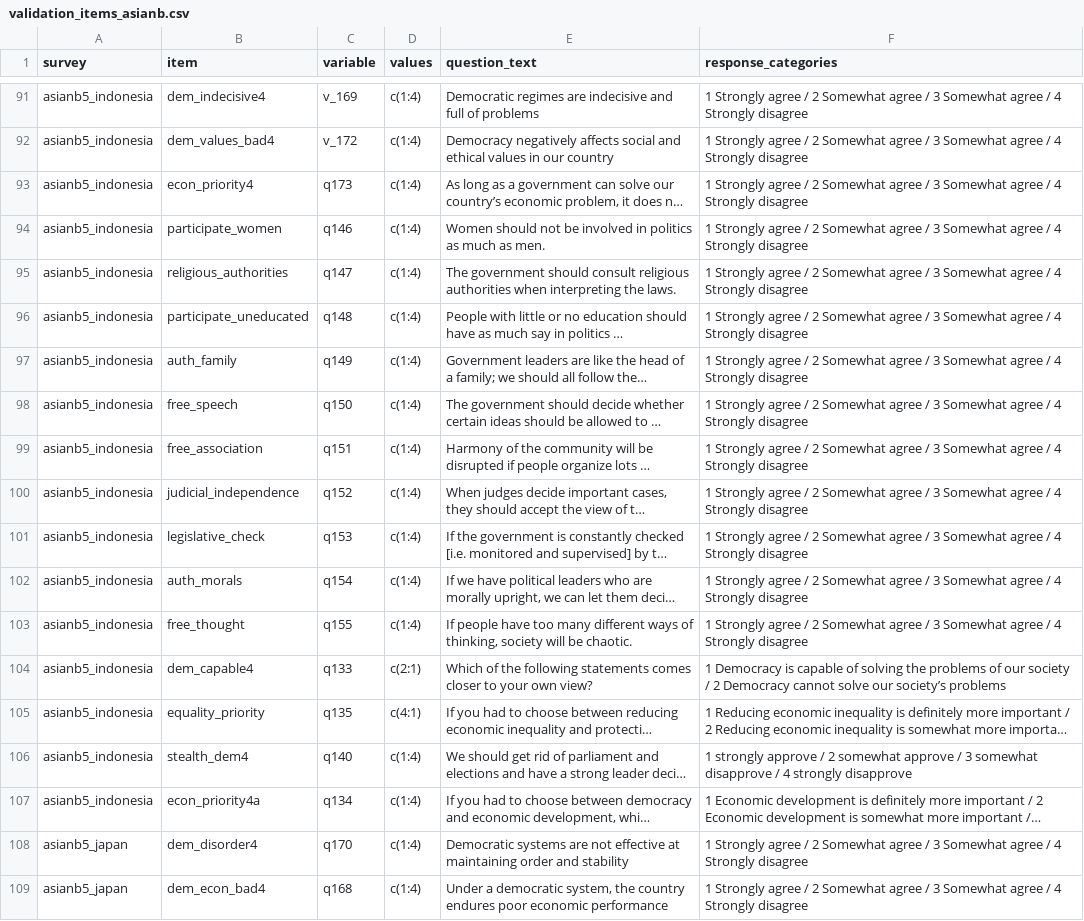
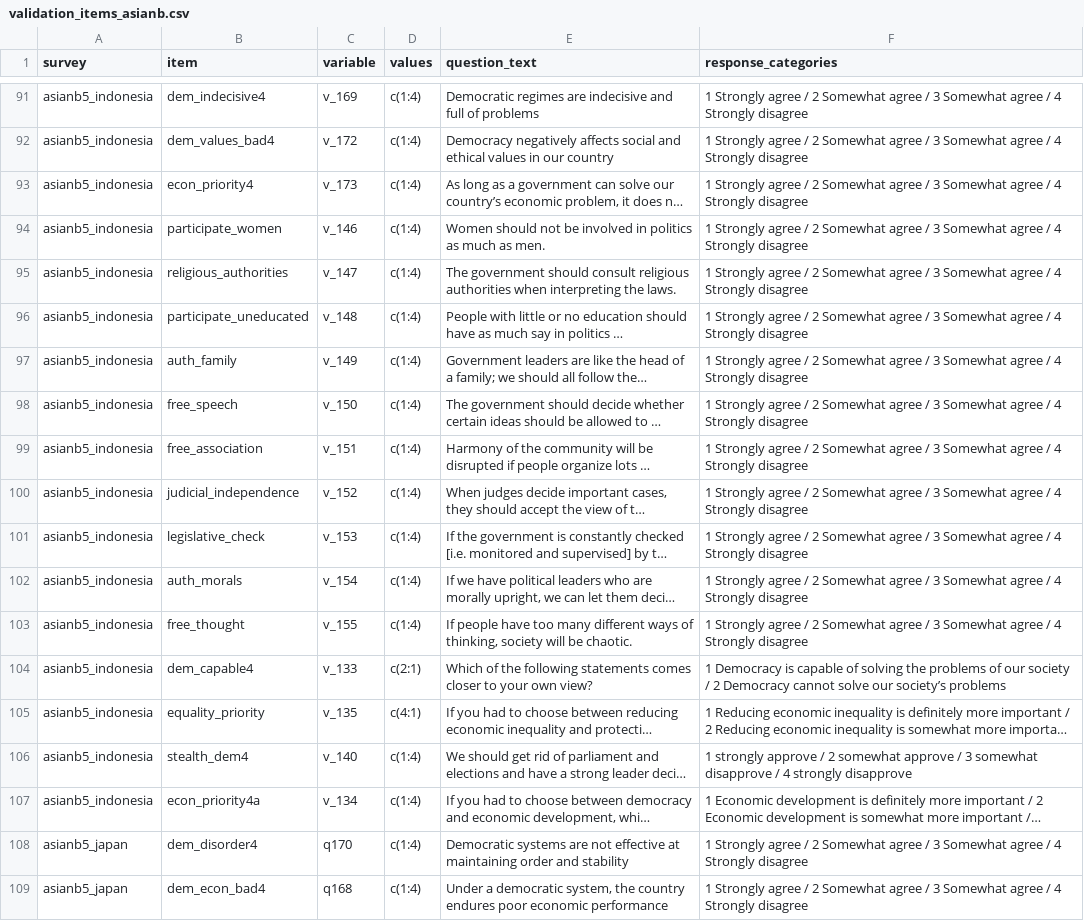
Before and after one commit to fsolt/dcpo_demsupport_data, a CSV file: data-raw/validation_items_asianb.csv, drawn as a sheet; only a part is shown, gaps mark what is left out; long unchanged cells end in …; the diff covers the shown part only; the diff names each change by its address in the sheet, - before the commit and + after, or states it on an @@ line.

```diff
--- a/data-raw/validation_items_asianb.csv
+++ b/data-raw/validation_items_asianb.csv
-C93 (variable): q173
+C93 (variable): v_173
-C94 (variable): q146
+C94 (variable): v_146
-C95 (variable): q147
+C95 (variable): v_147
-C96 (variable): q148
+C96 (variable): v_148
-C97 (variable): q149
+C97 (variable): v_149
-C98 (variable): q150
+C98 (variable): v_150
-C99 (variable): q151
+C99 (variable): v_151
-C100 (variable): q152
+C100 (variable): v_152
-C101 (variable): q153
+C101 (variable): v_153
-C102 (variable): q154
+C102 (variable): v_154
-C103 (variable): q155
+C103 (variable): v_155
-C104 (variable): q133
+C104 (variable): v_133
-C105 (variable): q135
+C105 (variable): v_135
-C106 (variable): q140
+C106 (variable): v_140
-C107 (variable): q134
+C107 (variable): v_134
```
Also changed, not shown: 10 edited cells elsewhere in this file, data-raw/surveys_demsupport.csv, 1 other file.
